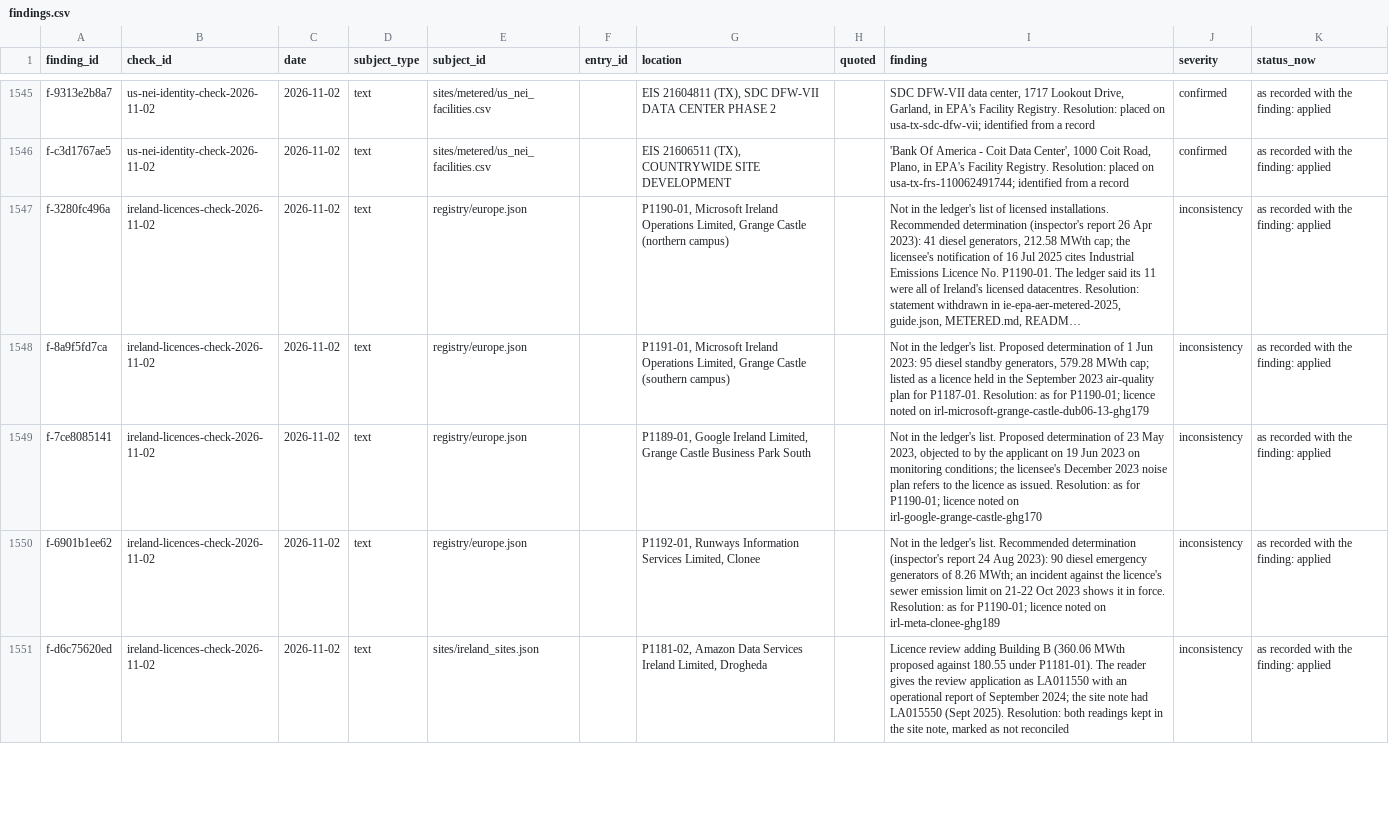
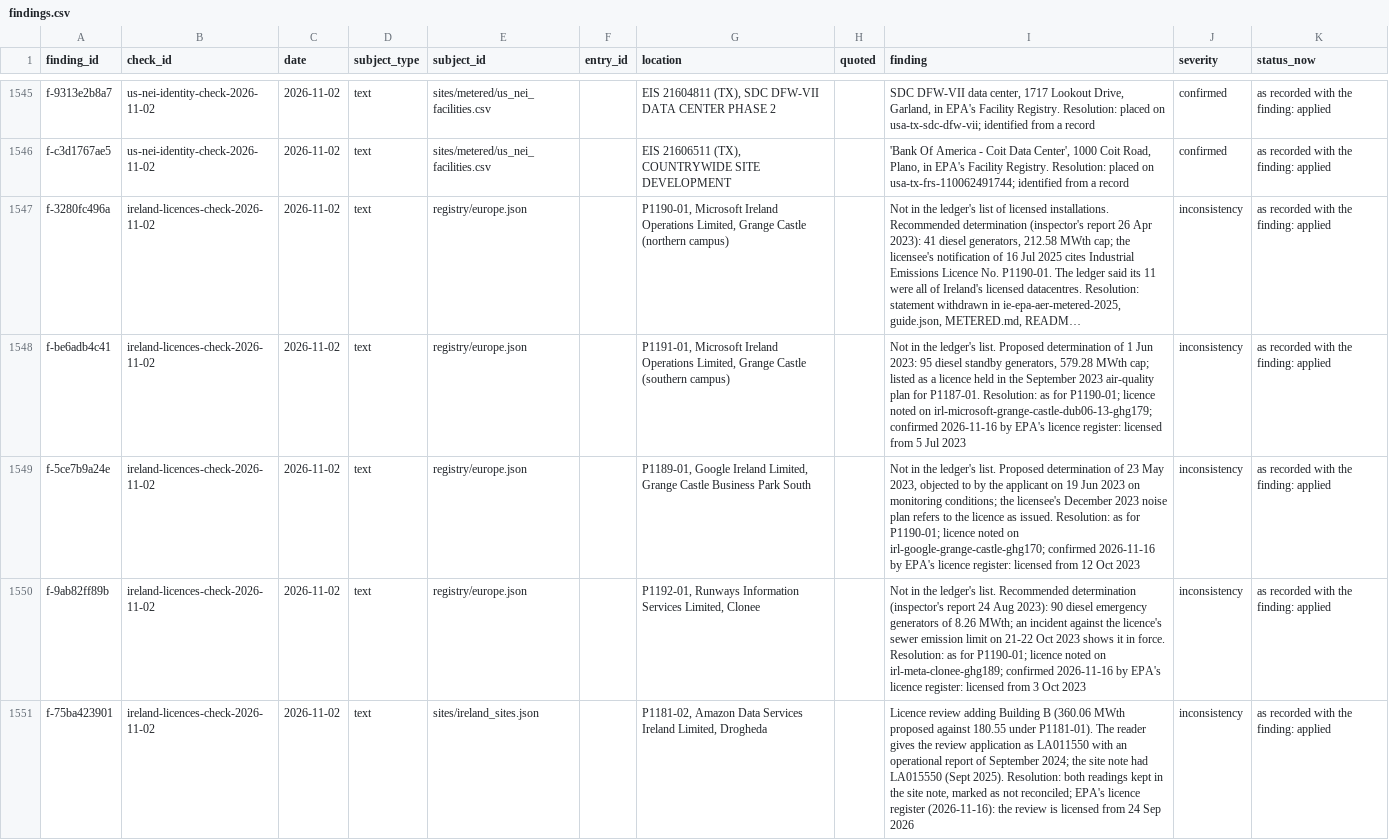
Before and after one commit to kn0wledgebfre3-sys/compute-ledger, a CSV file: data/climate_trace_seed/findings.csv, drawn as a sheet; only a part is shown, gaps mark what is left out; the diff covers the shown part only; the diff names each change by its address in the sheet, - before the commit and + after, or states it on an @@ line.

```diff
--- a/data/climate_trace_seed/findings.csv
+++ b/data/climate_trace_seed/findings.csv
-A1548 (finding_id): f-8a9f5fd7ca
+A1548 (finding_id): f-be6adb4c41
-I1548 (finding): …noted on irl-microsoft-grange-castle-dub06-13-ghg179
+I1548 (finding): …noted on irl-microsoft-grange-castle-dub06-13-ghg179; confirmed 2026-11-16 by EPA's licence register: licensed from 5 Jul 2023
-A1549 (finding_id): f-7ce8085141
+A1549 (finding_id): f-5ce7b9a24e
-I1549 (finding): …noted on irl-google-grange-castle-ghg170
+I1549 (finding): …noted on irl-google-grange-castle-ghg170; confirmed 2026-11-16 by EPA's licence register: licensed from 12 Oct 2023
-A1550 (finding_id): f-6901b1ee62
+A1550 (finding_id): f-9ab82ff89b
-I1550 (finding): …noted on irl-meta-clonee-ghg189
+I1550 (finding): …noted on irl-meta-clonee-ghg189; confirmed 2026-11-16 by EPA's licence register: licensed from 3 Oct 2023
-A1551 (finding_id): f-d6c75620ed
+A1551 (finding_id): f-75ba423901
-I1551 (finding): …as not reconciled
+I1551 (finding): …as not reconciled; EPA's licence register (2026-11-16): the review is licensed from 24 Sep 2026
```
Also changed, not shown: 20 edited cells elsewhere in this file, data/climate_trace_seed/entries.csv, review/ireland_licences_check_2026-11-02/check_result.csv, 30 other files.
